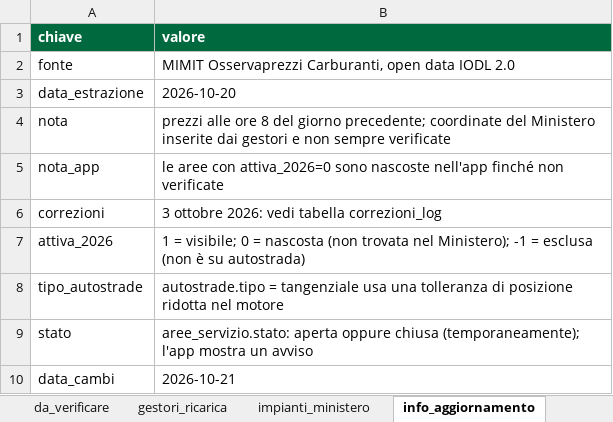
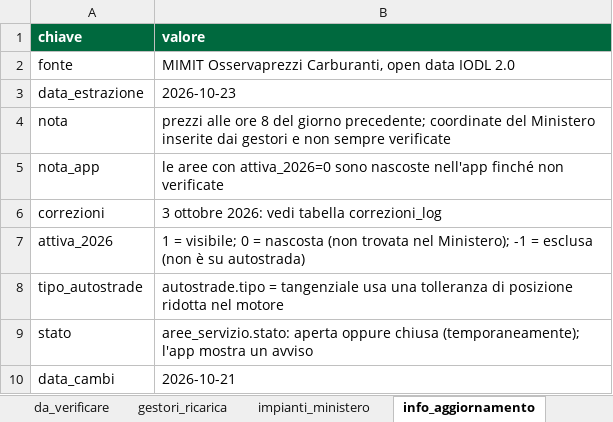
Before and after one commit to csantacroce/iviaggi-dati, an Excel workbook: source/dati.xlsx, sheet info_aggiornamento, drawn as a sheet; values as stored, in another font and other column widths than the file's, no borders; the diff names each change by its address in the sheet, - before the commit and + after, or states it on an @@ line.

```diff
--- a/source/dati.xlsx (sheet info_aggiornamento)
+++ b/source/dati.xlsx (sheet info_aggiornamento)
-B3 (valore): 2026-10-20
+B3 (valore): 2026-10-23
```
Also changed, not shown: sheet prezzi, 5 other files.
